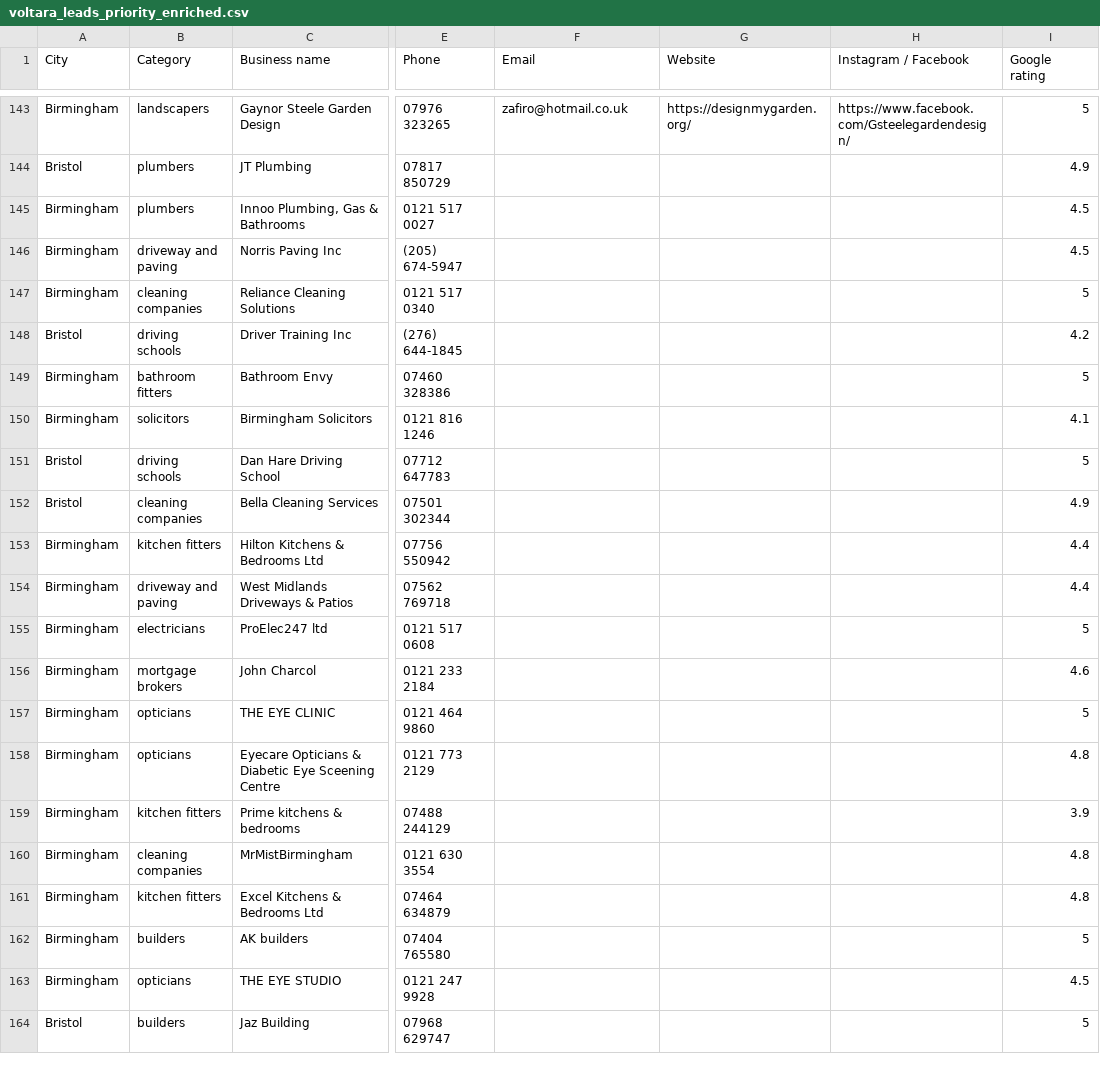
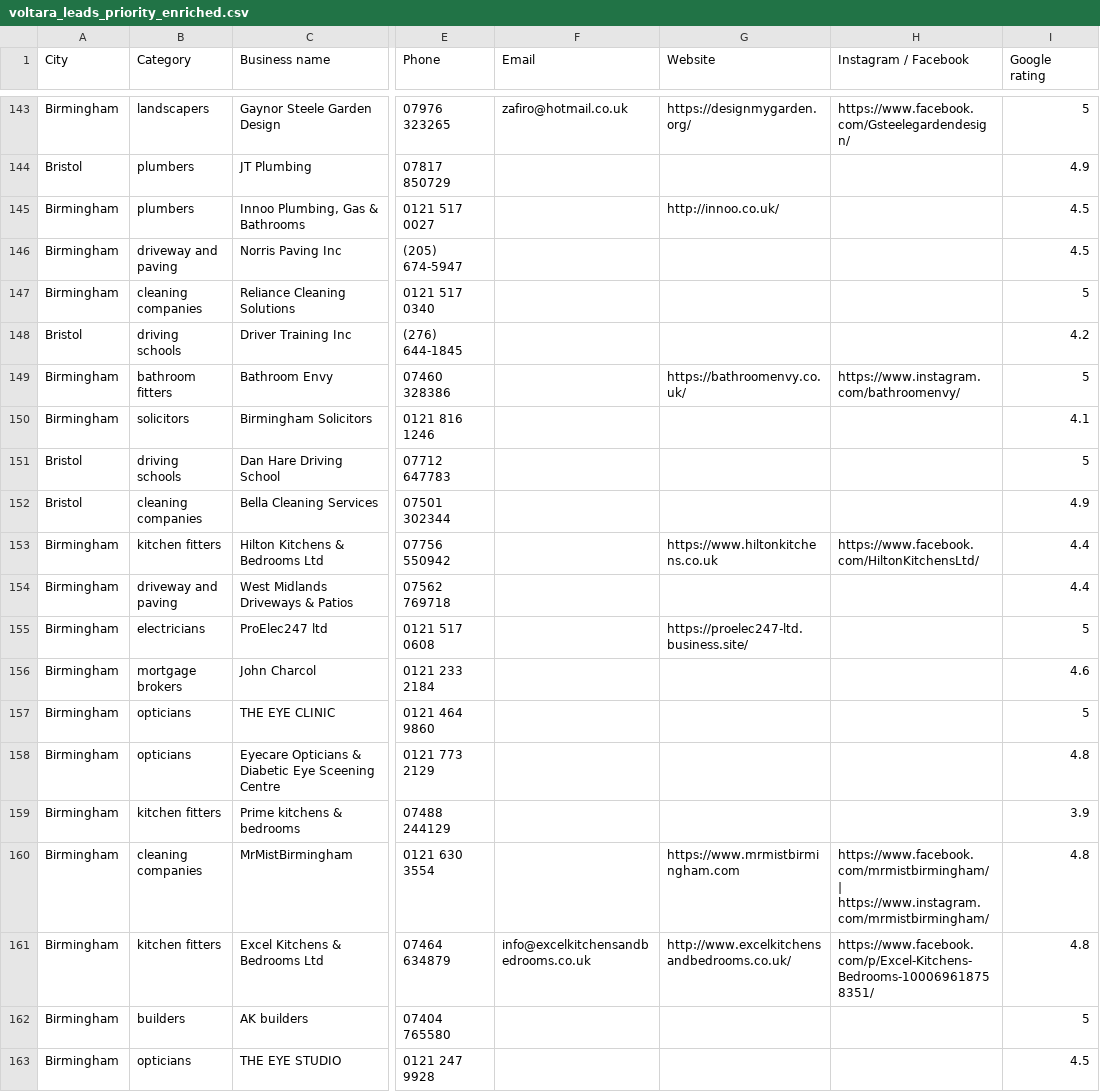
Before and after one commit to billypearson9572-cmyk/HIGGS, a CSV file: voltara_leads_priority_enriched.csv, drawn as a sheet; only a part is shown, gaps mark what is left out; the shorter side is filled out with more unchanged rows; the diff names each change by its address in the sheet, - before the commit and + after, or states it on an @@ line.

```diff
--- a/voltara_leads_priority_enriched.csv
+++ b/voltara_leads_priority_enriched.csv
-G145 (Website): (empty)
+G145 (Website): http://innoo.co.uk/
-G149 (Website): (empty)
+G149 (Website): https://bathroomenvy.co.uk/
-H149 (Instagram / Facebook): (empty)
+H149 (Instagram / Facebook): https://www.instagram.com/bathroomenvy/
-G153 (Website): (empty)
+G153 (Website): https://www.hiltonkitchens.co.uk
-H153 (Instagram / Facebook): (empty)
+H153 (Instagram / Facebook): https://www.facebook.com/HiltonKitchensLtd/
-G155 (Website): (empty)
+G155 (Website): https://proelec247-ltd.business.site/
-G160 (Website): (empty)
+G160 (Website): https://www.mrmistbirmingham.com
-H160 (Instagram / Facebook): (empty)
+H160 (Instagram / Facebook): https://www.facebook.com/mrmistbirmingham/ | https://www.instagram.com/mrmistbirmingham/
-F161 (Email): (empty)
+F161 (Email): info@excelkitchensandbedrooms.co.uk
-G161 (Website): (empty)
+G161 (Website): http://www.excelkitchensandbedrooms.co.uk/
-H161 (Instagram / Facebook): (empty)
+H161 (Instagram / Facebook): https://www.facebook.com/p/Excel-Kitchens-Bedrooms-100069618758351/
```
